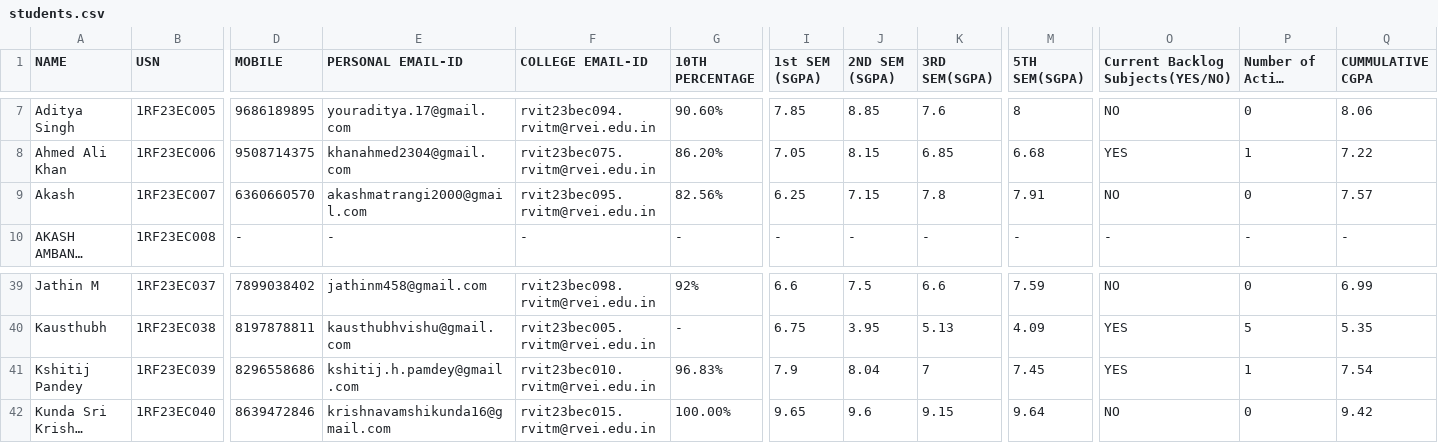
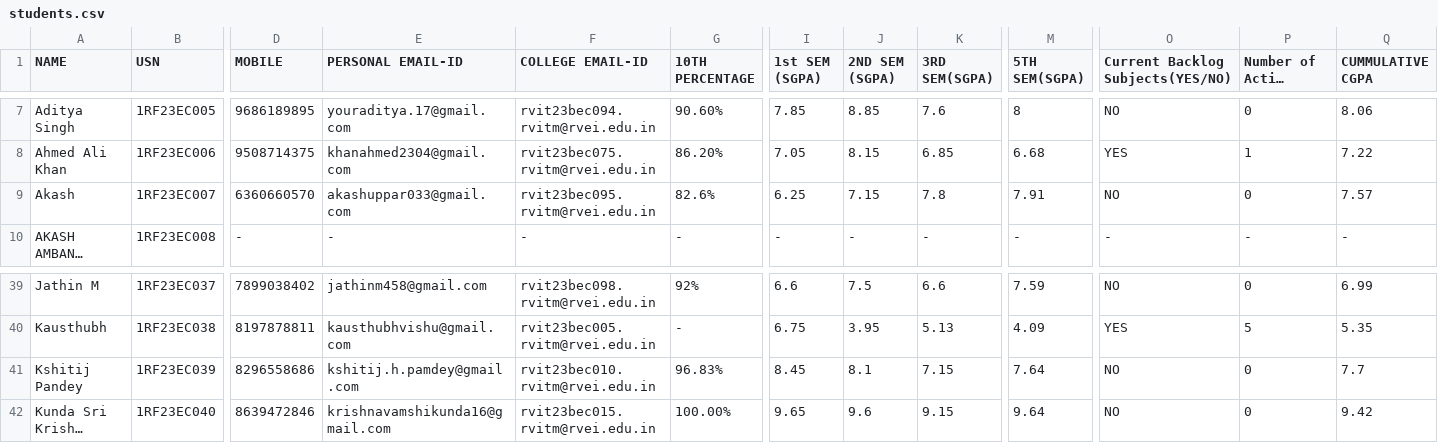
Before and after one commit to ayushkumar-5/placement-portal, a CSV file: src/students.csv, drawn as a sheet; only a part is shown, gaps mark what is left out; long unchanged cells end in …; the diff names each change by its address in the sheet, - before the commit and + after, or states it on an @@ line.

Commit message:
update: Update latest details for Akash and Kshitij

```diff
--- a/src/students.csv
+++ b/src/students.csv
-E9 (PERSONAL EMAIL-ID): akashmatrangi2000@gmail.com
+E9 (PERSONAL EMAIL-ID): akashuppar033@gmail.com
-G9 (10TH PERCENTAGE): 82.56%
+G9 (10TH PERCENTAGE): 82.6%
-I41 (1st SEM (SGPA)): 7.9
+I41 (1st SEM (SGPA)): 8.45
-J41 (2ND SEM (SGPA)): 8.04
+J41 (2ND SEM (SGPA)): 8.1
-K41 (3RD SEM(SGPA)): 7
+K41 (3RD SEM(SGPA)): 7.15
-M41 (5TH SEM(SGPA)): 7.45
+M41 (5TH SEM(SGPA)): 7.64
-O41 (Current Backlog Subjects(YES/NO)): YES
+O41 (Current Backlog Subjects(YES/NO)): NO
-P41 (Number of Active Backlogs): 1
+P41 (Number of Active Backlogs): 0
-Q41 (CUMMULATIVE CGPA): 7.54
+Q41 (CUMMULATIVE CGPA): 7.7
```
